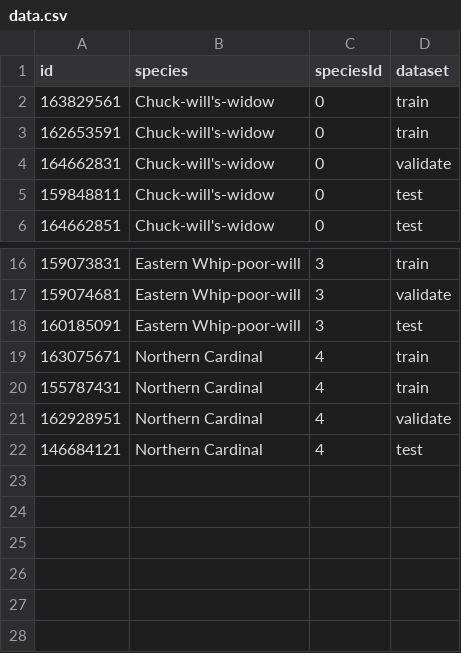
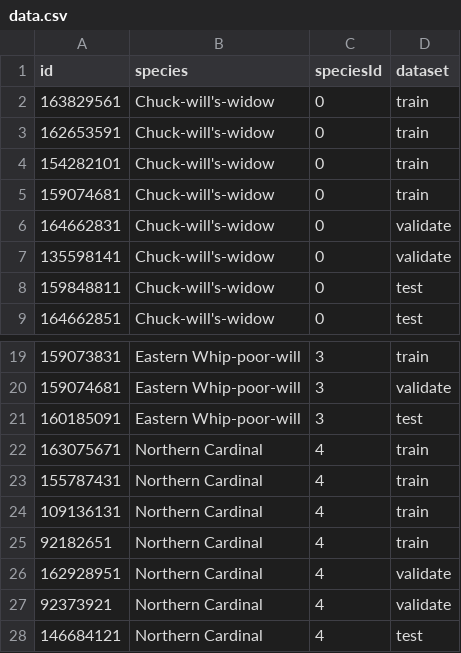
Before and after one commit to ewimberley/BirdCallerId, a CSV file: data.csv, drawn as a sheet; only a part is shown, gaps mark what is left out; the diff names each change by its address in the sheet, - before the commit and + after, or states it on an @@ line.

Commit message:
More data, network slightly better?

```diff
--- a/data.csv
+++ b/data.csv
+row 4: 154282101 | Chuck-will's-widow | 0 | train
+row 5: 159074681 | Chuck-will's-widow | 0 | train
+row 7: 135598141 | Chuck-will's-widow | 0 | validate
+row 24: 109136131 | Northern Cardinal | 4 | train
+row 25: 92182651 | Northern Cardinal | 4 | train
+row 27: 92373921 | Northern Cardinal | 4 | validate
```
Also changed, not shown: 2 other files.
